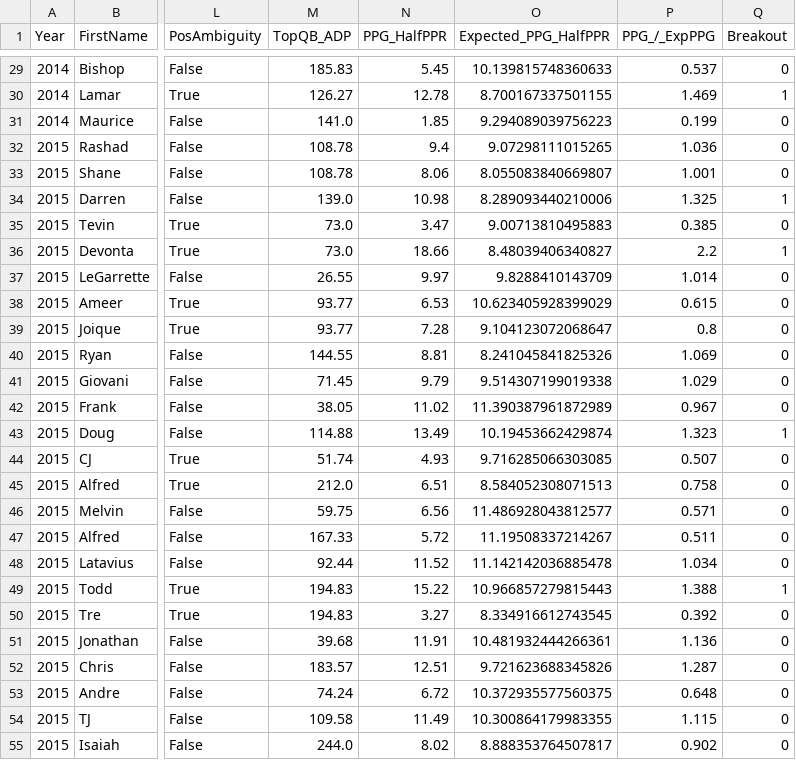
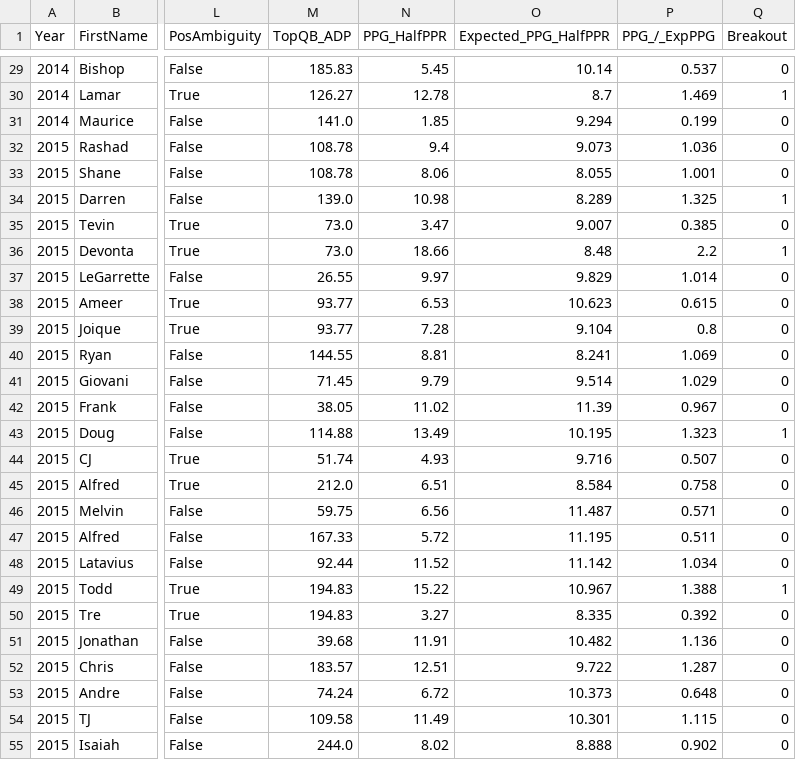
Before and after one commit to BrentonGraham/fantasy-football-ml, a CSV file: breakout-bust-prediction/processed-data/rb-breakout-data.csv, drawn as a sheet; only a part is shown, gaps mark what is left out; the diff covers the shown part only; the diff names each change by its address in the sheet, - before the commit and + after, or states it on an @@ line.

```diff
--- a/breakout-bust-prediction/processed-data/rb-breakout-data.csv
+++ b/breakout-bust-prediction/processed-data/rb-breakout-data.csv
-O29 (Expected_PPG_HalfPPR): 10.139815748360633
+O29 (Expected_PPG_HalfPPR): 10.14
-O30 (Expected_PPG_HalfPPR): 8.700167337501155
+O30 (Expected_PPG_HalfPPR): 8.7
-O31 (Expected_PPG_HalfPPR): 9.294089039756223
+O31 (Expected_PPG_HalfPPR): 9.294
-O32 (Expected_PPG_HalfPPR): 9.07298111015265
+O32 (Expected_PPG_HalfPPR): 9.073
-O33 (Expected_PPG_HalfPPR): 8.055083840669807
+O33 (Expected_PPG_HalfPPR): 8.055
-O34 (Expected_PPG_HalfPPR): 8.289093440210006
+O34 (Expected_PPG_HalfPPR): 8.289
-O35 (Expected_PPG_HalfPPR): 9.00713810495883
+O35 (Expected_PPG_HalfPPR): 9.007
-O36 (Expected_PPG_HalfPPR): 8.48039406340827
+O36 (Expected_PPG_HalfPPR): 8.48
-O37 (Expected_PPG_HalfPPR): 9.8288410143709
+O37 (Expected_PPG_HalfPPR): 9.829
-O38 (Expected_PPG_HalfPPR): 10.623405928399029
+O38 (Expected_PPG_HalfPPR): 10.623
-O39 (Expected_PPG_HalfPPR): 9.104123072068647
+O39 (Expected_PPG_HalfPPR): 9.104
-O40 (Expected_PPG_HalfPPR): 8.241045841825326
+O40 (Expected_PPG_HalfPPR): 8.241
-O41 (Expected_PPG_HalfPPR): 9.514307199019338
+O41 (Expected_PPG_HalfPPR): 9.514
-O42 (Expected_PPG_HalfPPR): 11.390387961872989
+O42 (Expected_PPG_HalfPPR): 11.39
-O43 (Expected_PPG_HalfPPR): 10.19453662429874
+O43 (Expected_PPG_HalfPPR): 10.195
-O44 (Expected_PPG_HalfPPR): 9.716285066303085
+O44 (Expected_PPG_HalfPPR): 9.716
-O45 (Expected_PPG_HalfPPR): 8.584052308071513
+O45 (Expected_PPG_HalfPPR): 8.584
-O46 (Expected_PPG_HalfPPR): 11.486928043812577
+O46 (Expected_PPG_HalfPPR): 11.487
-O47 (Expected_PPG_HalfPPR): 11.19508337214267
+O47 (Expected_PPG_HalfPPR): 11.195
-O48 (Expected_PPG_HalfPPR): 11.142142036885478
+O48 (Expected_PPG_HalfPPR): 11.142
-O49 (Expected_PPG_HalfPPR): 10.966857279815443
+O49 (Expected_PPG_HalfPPR): 10.967
-O50 (Expected_PPG_HalfPPR): 8.334916612743545
+O50 (Expected_PPG_HalfPPR): 8.335
-O51 (Expected_PPG_HalfPPR): 10.481932444266361
+O51 (Expected_PPG_HalfPPR): 10.482
-O52 (Expected_PPG_HalfPPR): 9.721623688345826
+O52 (Expected_PPG_HalfPPR): 9.722
-O53 (Expected_PPG_HalfPPR): 10.372935577560375
+O53 (Expected_PPG_HalfPPR): 10.373
-O54 (Expected_PPG_HalfPPR): 10.300864179983355
+O54 (Expected_PPG_HalfPPR): 10.301
-O55 (Expected_PPG_HalfPPR): 8.888353764507817
+O55 (Expected_PPG_HalfPPR): 8.888
```
Also changed, not shown: 159 edited cells elsewhere in this file, breakout-bust-prediction/processed-data/rb-bust-data.csv, breakout-bust-prediction/processed-data/wr-breakout-data.csv, 3 other files.
